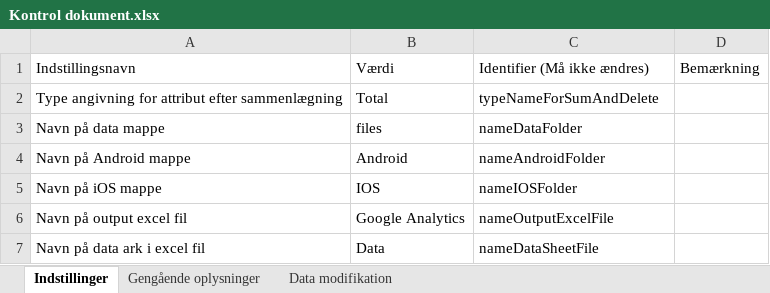
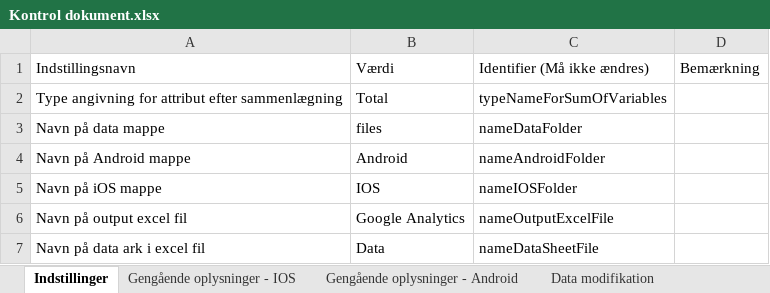
Before and after one commit to LasseJensen213/ExcelAnalyser, an Excel workbook: ExcelAnalyzer/Kontrol dokument.xlsx, sheet Indstillinger, drawn as a sheet; values as stored, in another font and other column widths than the file's, no borders; the diff names each change by its address in the sheet, - before the commit and + after, or states it on an @@ line.

```diff
--- a/ExcelAnalyzer/Kontrol dokument.xlsx (sheet Indstillinger)
+++ b/ExcelAnalyzer/Kontrol dokument.xlsx (sheet Indstillinger)
-sheet tab: Gengående oplysninger
+sheet tab: Gengående oplysninger - IOS
+sheet tab: Gengående oplysninger - Android
-C2: typeNameForSumAndDelete
+C2: typeNameForSumOfVariables
```
Also changed, not shown: sheet Gengående oplysninger - IOS, ExcelAnalyzer/Google Analytics.xlsx, 11 other files.
